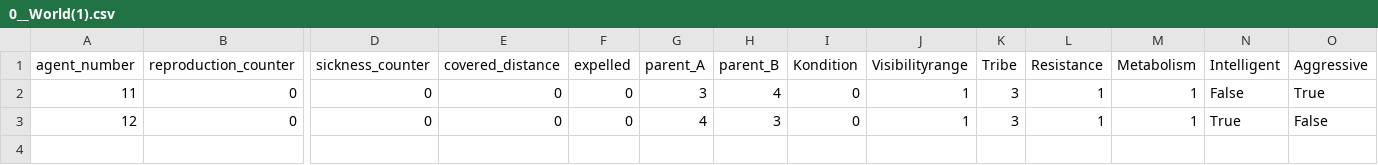
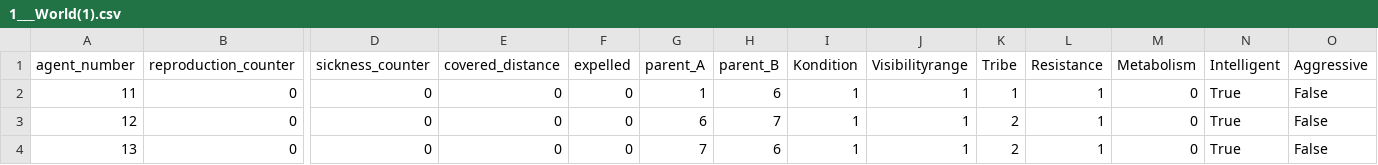
Before and after one commit to SophZoe/Genetic_Algorithm, a CSV file: results_worlds/1___World(1).csv (was src/results_worlds/0__World(1).csv), drawn as a sheet; only a part is shown, gaps mark what is left out; rows hold the shown columns only; the diff names each change by its address in the sheet, - before the commit and + after, or states it on an @@ line.

```diff
--- a/src/results_worlds/0__World(1).csv
+++ b/results_worlds/1___World(1).csv
-G2 (parent_A): 3
+G2 (parent_A): 1
-H2 (parent_B): 4
+H2 (parent_B): 6
-I2:I3 (Kondition): 0
+I2:I3 (Kondition): 1
-K2 (Tribe): 3
+K2 (Tribe): 1
-M2:M3 (Metabolism): 1
+M2:M3 (Metabolism): 0
-N2 (Intelligent): False
+N2 (Intelligent): True
-O2 (Aggressive): True
+O2 (Aggressive): False
-G3 (parent_A): 4
+G3 (parent_A): 6
-H3 (parent_B): 3
+H3 (parent_B): 7
-K3 (Tribe): 3
+K3 (Tribe): 2
+row 4: 13 | 0 | 0 | 0 | 0 | 7 | 6 | 1 | 1 | 2 | 1 | 0 | True | False
```
Also changed, not shown: 9 other files.
